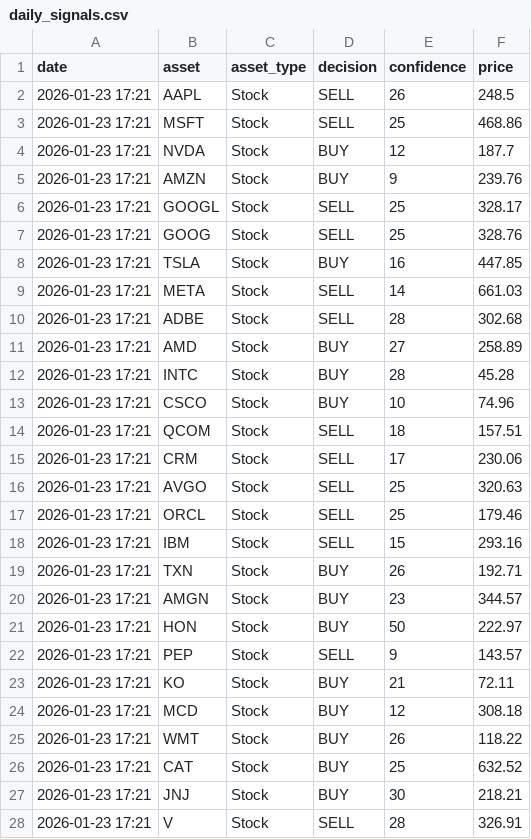
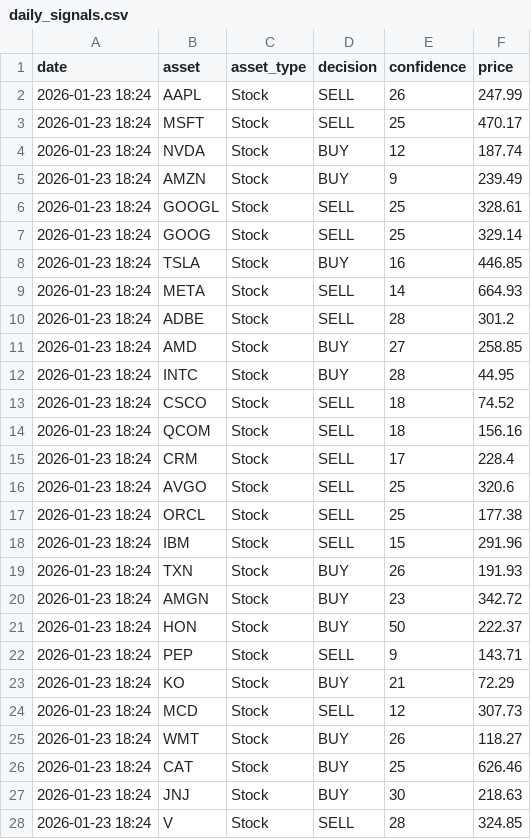
Before and after one commit to JMRCGuedes/Invest, a CSV file: daily_signals.csv, drawn as a sheet; only a part is shown; the diff covers the shown part only.

```diff
--- a/daily_signals.csv
+++ b/daily_signals.csv
@@ -1,28 +1,28 @@
 date,asset,asset_type,decision,confidence,price
-2026-01-23 17:21,AAPL,Stock,SELL,26,248.5
-2026-01-23 17:21,MSFT,Stock,SELL,25,468.86
-2026-01-23 17:21,NVDA,Stock,BUY,12,187.7
-2026-01-23 17:21,AMZN,Stock,BUY,9,239.76
-2026-01-23 17:21,GOOGL,Stock,SELL,25,328.17
-2026-01-23 17:21,GOOG,Stock,SELL,25,328.76
-2026-01-23 17:21,TSLA,Stock,BUY,16,447.85
-2026-01-23 17:21,META,Stock,SELL,14,661.03
-2026-01-23 17:21,ADBE,Stock,SELL,28,302.68
-2026-01-23 17:21,AMD,Stock,BUY,27,258.89
-2026-01-23 17:21,INTC,Stock,BUY,28,45.28
-2026-01-23 17:21,CSCO,Stock,BUY,10,74.96
-2026-01-23 17:21,QCOM,Stock,SELL,18,157.51
-2026-01-23 17:21,CRM,Stock,SELL,17,230.06
-2026-01-23 17:21,AVGO,Stock,SELL,25,320.63
-2026-01-23 17:21,ORCL,Stock,SELL,25,179.46
-2026-01-23 17:21,IBM,Stock,SELL,15,293.16
-2026-01-23 17:21,TXN,Stock,BUY,26,192.71
-2026-01-23 17:21,AMGN,Stock,BUY,23,344.57
-2026-01-23 17:21,HON,Stock,BUY,50,222.97
-2026-01-23 17:21,PEP,Stock,SELL,9,143.57
-2026-01-23 17:21,KO,Stock,BUY,21,72.11
-2026-01-23 17:21,MCD,Stock,BUY,12,308.18
-2026-01-23 17:21,WMT,Stock,BUY,26,118.22
-2026-01-23 17:21,CAT,Stock,BUY,25,632.52
-2026-01-23 17:21,JNJ,Stock,BUY,30,218.21
-2026-01-23 17:21,V,Stock,SELL,28,326.91
+2026-01-23 18:24,AAPL,Stock,SELL,26,247.99
+2026-01-23 18:24,MSFT,Stock,SELL,25,470.17
+2026-01-23 18:24,NVDA,Stock,BUY,12,187.74
+2026-01-23 18:24,AMZN,Stock,BUY,9,239.49
+2026-01-23 18:24,GOOGL,Stock,SELL,25,328.61
+2026-01-23 18:24,GOOG,Stock,SELL,25,329.14
+2026-01-23 18:24,TSLA,Stock,BUY,16,446.85
+2026-01-23 18:24,META,Stock,SELL,14,664.93
+2026-01-23 18:24,ADBE,Stock,SELL,28,301.2
+2026-01-23 18:24,AMD,Stock,BUY,27,258.85
+2026-01-23 18:24,INTC,Stock,BUY,28,44.95
+2026-01-23 18:24,CSCO,Stock,SELL,18,74.52
+2026-01-23 18:24,QCOM,Stock,SELL,18,156.16
+2026-01-23 18:24,CRM,Stock,SELL,17,228.4
+2026-01-23 18:24,AVGO,Stock,SELL,25,320.6
+2026-01-23 18:24,ORCL,Stock,SELL,25,177.38
+2026-01-23 18:24,IBM,Stock,SELL,15,291.96
+2026-01-23 18:24,TXN,Stock,BUY,26,191.93
+2026-01-23 18:24,AMGN,Stock,BUY,23,342.72
+2026-01-23 18:24,HON,Stock,BUY,50,222.37
+2026-01-23 18:24,PEP,Stock,SELL,9,143.71
+2026-01-23 18:24,KO,Stock,BUY,21,72.29
+2026-01-23 18:24,MCD,Stock,SELL,12,307.73
+2026-01-23 18:24,WMT,Stock,BUY,26,118.27
+2026-01-23 18:24,CAT,Stock,BUY,25,626.46
+2026-01-23 18:24,JNJ,Stock,BUY,30,218.63
+2026-01-23 18:24,V,Stock,SELL,28,324.85
```
Also changed, not shown: 62 edited cells elsewhere in this file, portfolio_details.csv, trade_history.csv, 1 other file.
